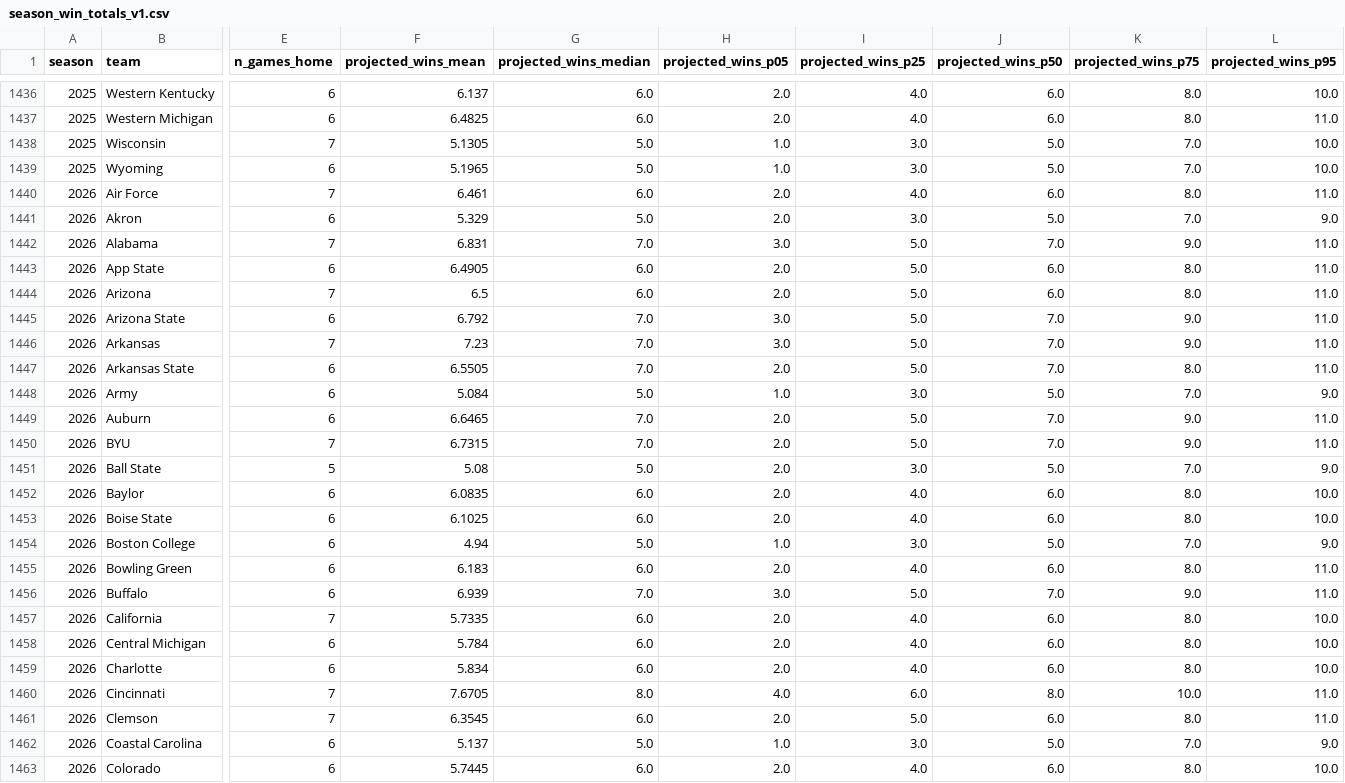
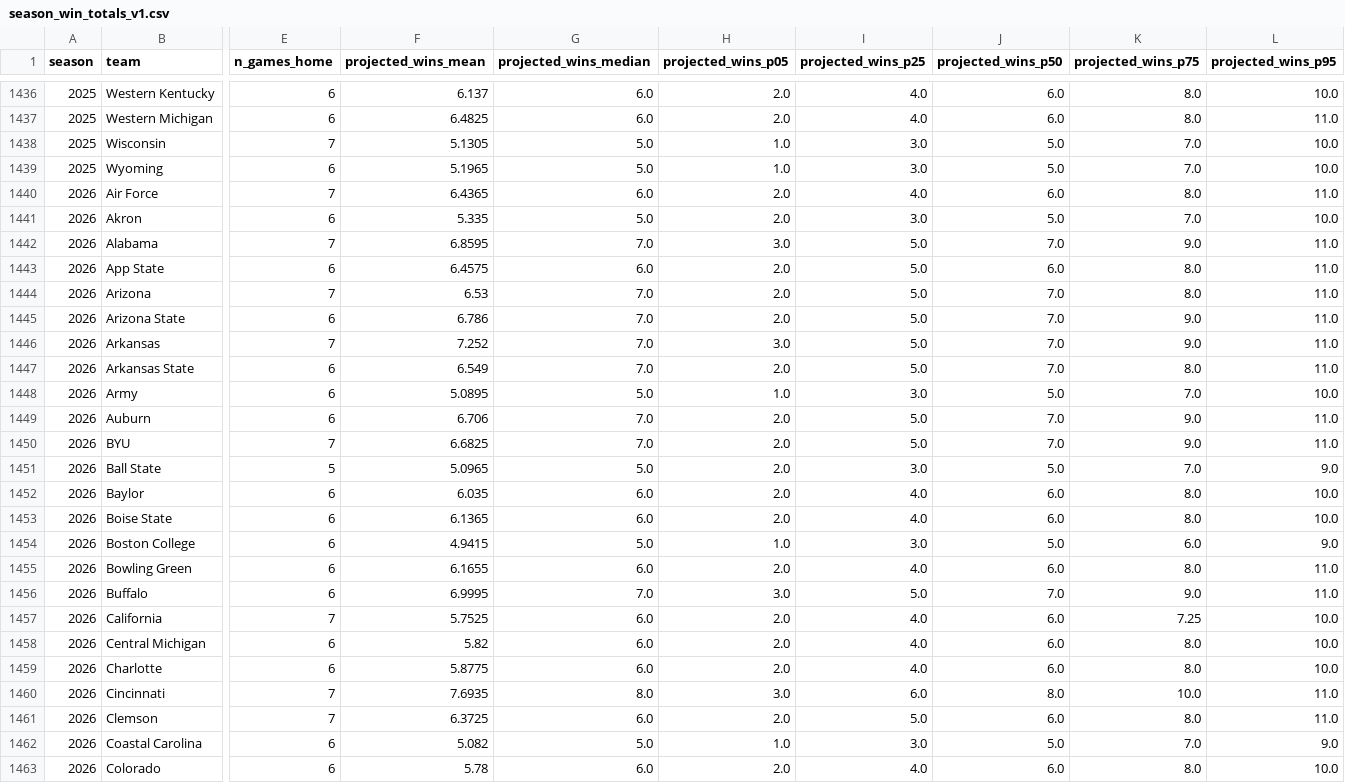
Before and after one commit to quesohusker/cv19, a CSV file: data/cfbd/projections/season_win_totals_v1.csv, drawn as a sheet; only a part is shown, gaps mark what is left out; the diff covers the shown part only; the diff names each change by its address in the sheet, - before the commit and + after, or states it on an @@ line.

Commit message:
data refresh 2026 — 2026-09-06 08:57
Automated pipeline run. Allowlisted outputs only.

```diff
--- a/data/cfbd/projections/season_win_totals_v1.csv
+++ b/data/cfbd/projections/season_win_totals_v1.csv
-F1440 (projected_wins_mean): 6.461
+F1440 (projected_wins_mean): 6.4365
-F1441 (projected_wins_mean): 5.329
+F1441 (projected_wins_mean): 5.335
-L1441 (projected_wins_p95): 9.0
+L1441 (projected_wins_p95): 10.0
-F1442 (projected_wins_mean): 6.831
+F1442 (projected_wins_mean): 6.8595
-F1443 (projected_wins_mean): 6.4905
+F1443 (projected_wins_mean): 6.4575
-F1444 (projected_wins_mean): 6.5
+F1444 (projected_wins_mean): 6.53
-G1444 (projected_wins_median): 6.0
+G1444 (projected_wins_median): 7.0
-J1444 (projected_wins_p50): 6.0
+J1444 (projected_wins_p50): 7.0
-F1445 (projected_wins_mean): 6.792
+F1445 (projected_wins_mean): 6.786
-H1445 (projected_wins_p05): 3.0
+H1445 (projected_wins_p05): 2.0
-F1446 (projected_wins_mean): 7.23
+F1446 (projected_wins_mean): 7.252
-F1447 (projected_wins_mean): 6.5505
+F1447 (projected_wins_mean): 6.549
-F1448 (projected_wins_mean): 5.084
+F1448 (projected_wins_mean): 5.0895
-L1448 (projected_wins_p95): 9.0
+L1448 (projected_wins_p95): 10.0
-F1449 (projected_wins_mean): 6.6465
+F1449 (projected_wins_mean): 6.706
-F1450 (projected_wins_mean): 6.7315
+F1450 (projected_wins_mean): 6.6825
-F1451 (projected_wins_mean): 5.08
+F1451 (projected_wins_mean): 5.0965
-F1452 (projected_wins_mean): 6.0835
+F1452 (projected_wins_mean): 6.035
-F1453 (projected_wins_mean): 6.1025
+F1453 (projected_wins_mean): 6.1365
-F1454 (projected_wins_mean): 4.94
+F1454 (projected_wins_mean): 4.9415
-K1454 (projected_wins_p75): 7.0
+K1454 (projected_wins_p75): 6.0
-F1455 (projected_wins_mean): 6.183
+F1455 (projected_wins_mean): 6.1655
-F1456 (projected_wins_mean): 6.939
+F1456 (projected_wins_mean): 6.9995
-F1457 (projected_wins_mean): 5.7335
+F1457 (projected_wins_mean): 5.7525
-K1457 (projected_wins_p75): 8.0
+K1457 (projected_wins_p75): 7.25
-F1458 (projected_wins_mean): 5.784
+F1458 (projected_wins_mean): 5.82
-F1459 (projected_wins_mean): 5.834
+F1459 (projected_wins_mean): 5.8775
-F1460 (projected_wins_mean): 7.6705
+F1460 (projected_wins_mean): 7.6935
-H1460 (projected_wins_p05): 4.0
+H1460 (projected_wins_p05): 3.0
-F1461 (projected_wins_mean): 6.3545
+F1461 (projected_wins_mean): 6.3725
-F1462 (projected_wins_mean): 5.137
+F1462 (projected_wins_mean): 5.082
-F1463 (projected_wins_mean): 5.7445
+F1463 (projected_wins_mean): 5.78
```
Also changed, not shown: 164 edited cells elsewhere in this file, 5 other files.
